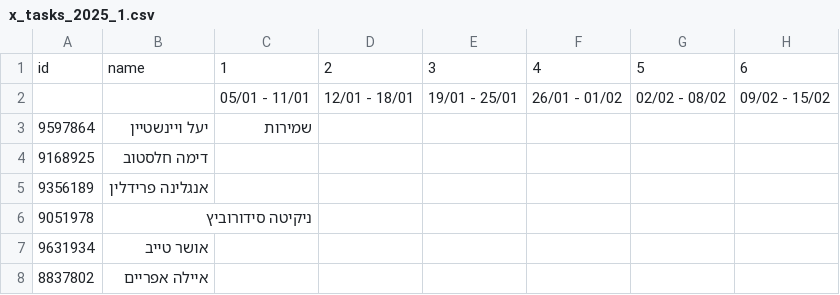
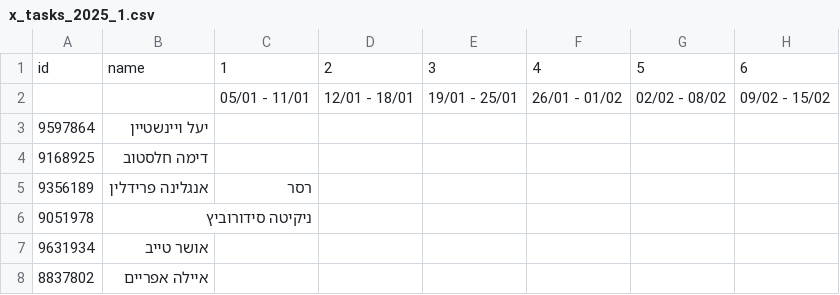
Before and after one commit to daavedays/scheduler_ver_2, a CSV file: data/x_tasks_2025_1.csv, drawn as a sheet; only a part is shown; the diff names each change by its address in the sheet, - before the commit and + after, or states it on an @@ line.

```diff
--- a/data/x_tasks_2025_1.csv
+++ b/data/x_tasks_2025_1.csv
-C3: שמירות
+C3: (empty)
-C5: (empty)
+C5: רסר
```
Also changed, not shown: data/y_tasks_05-01-2025_to_05-07-2025.csv, 25 other files.
